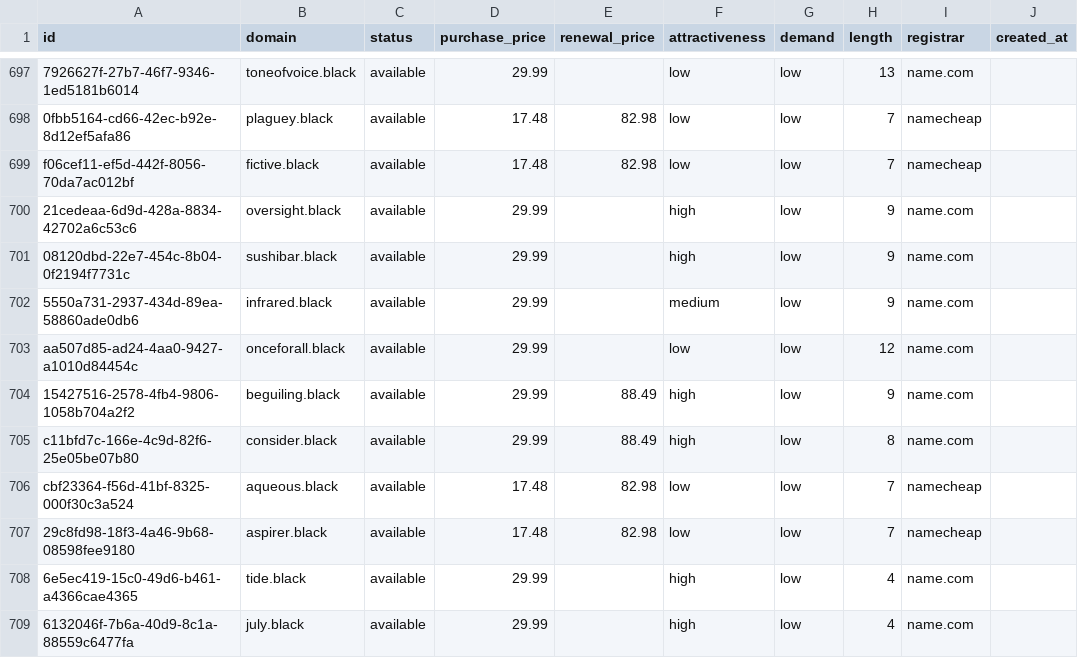
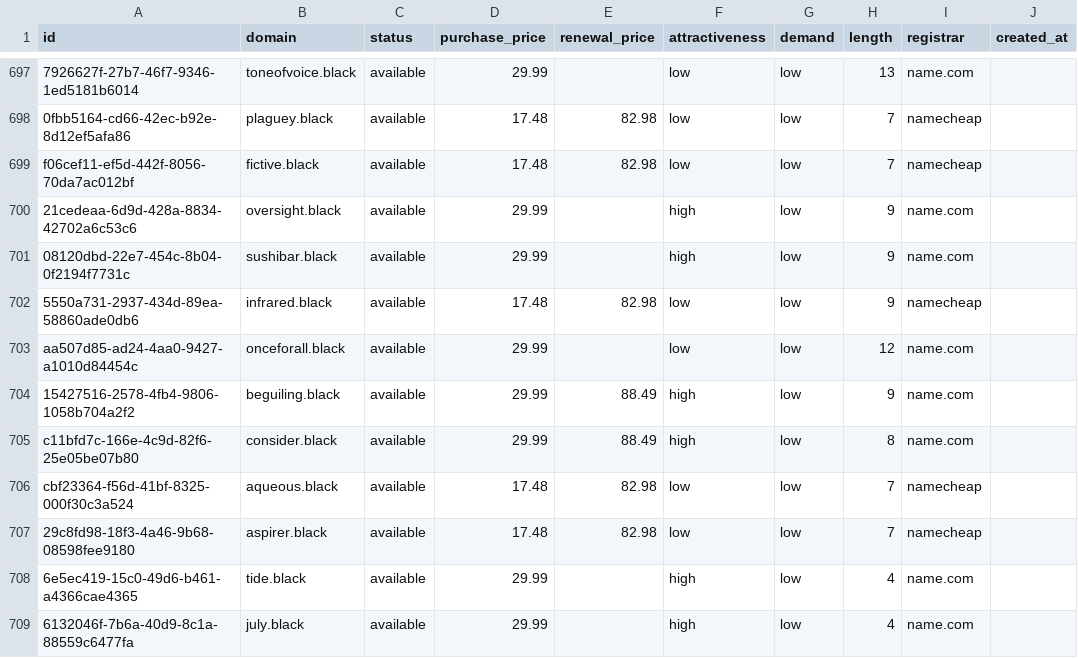
Before and after one commit to UniqueDomains/black-oneword-domains, a CSV file: black.csv, drawn as a sheet; only a part is shown, gaps mark what is left out; the diff names each change by its address in the sheet, - before the commit and + after, or states it on an @@ line.

Commit message:
Domains update

```diff
--- a/black.csv
+++ b/black.csv
-D702 (purchase_price): 29.99
+D702 (purchase_price): 17.48
-E702 (renewal_price): (empty)
+E702 (renewal_price): 82.98
-F702 (attractiveness): medium
+F702 (attractiveness): low
-I702 (registrar): name.com
+I702 (registrar): namecheap
```
Also changed, not shown: 4 other files.
